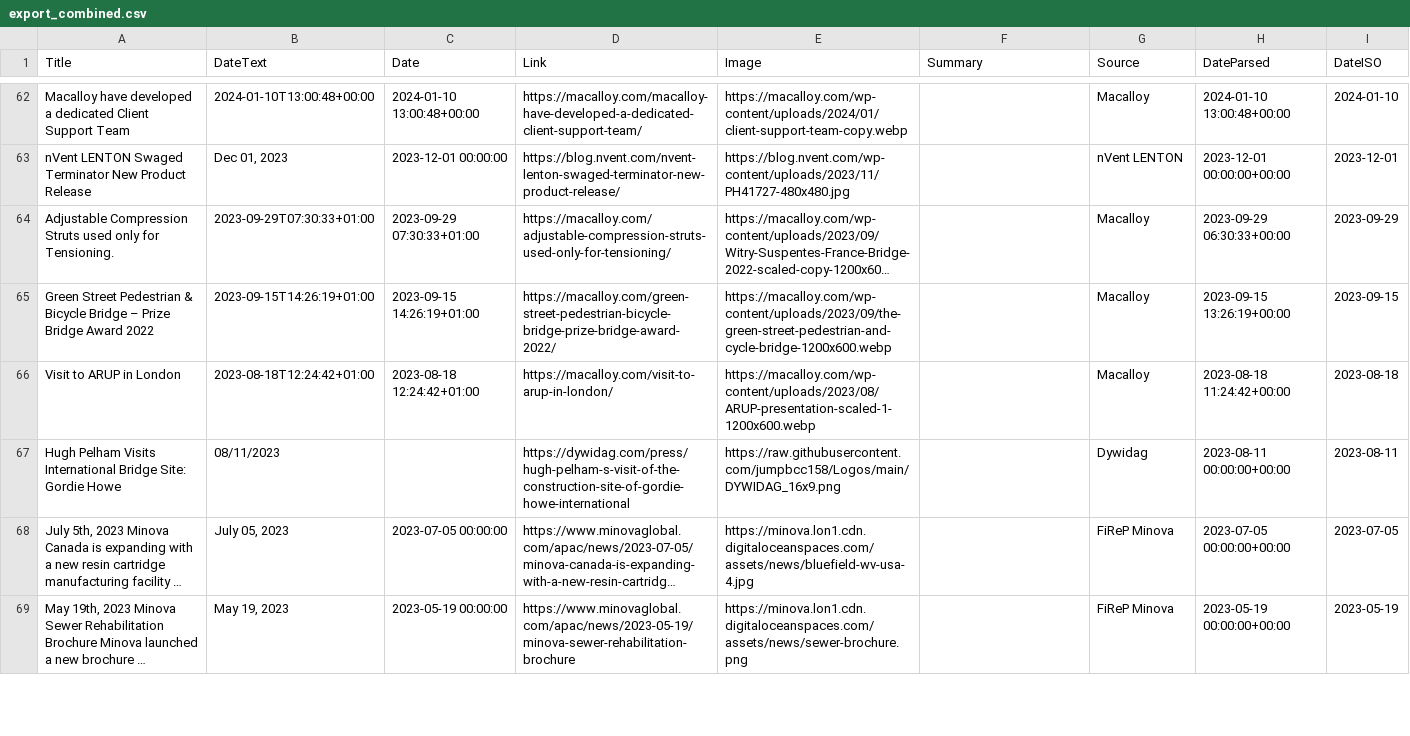
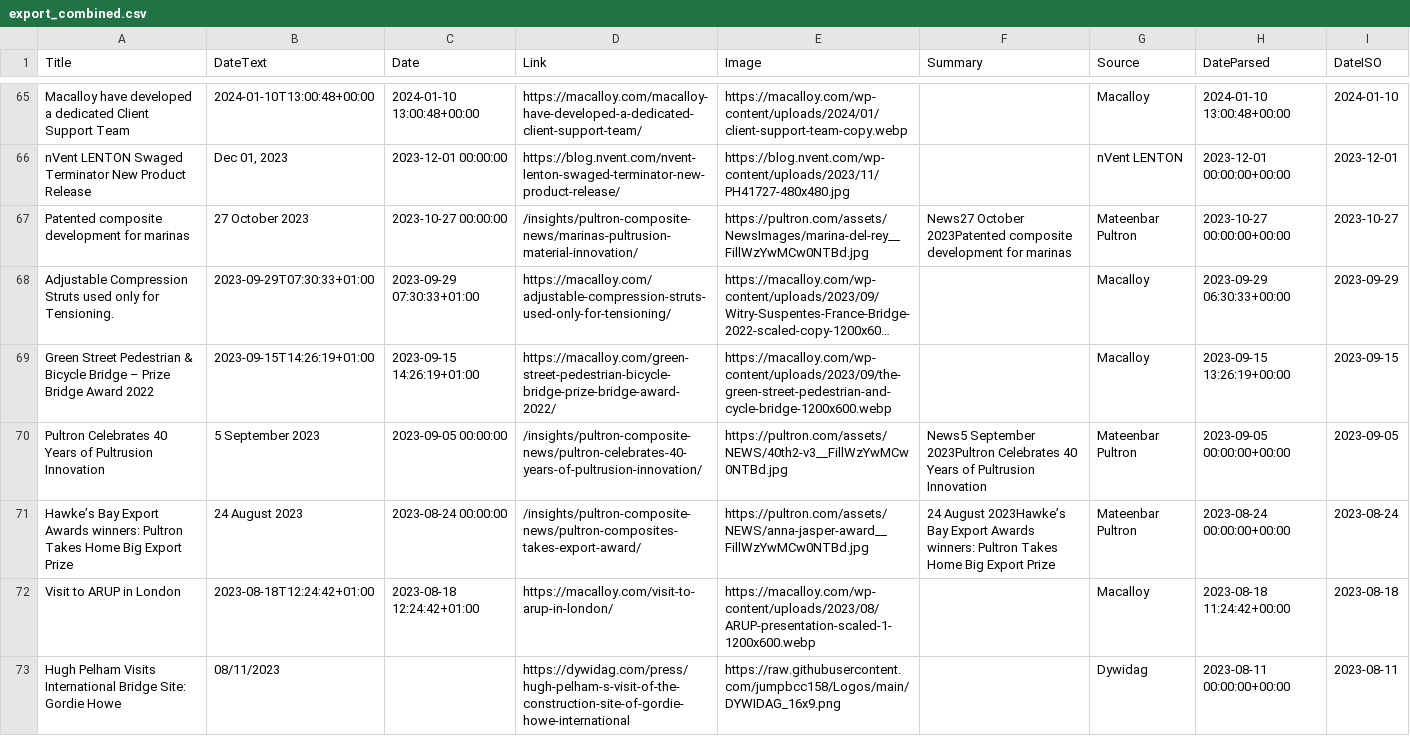
Before and after one commit to jumpbcc158/006gitscrape, a CSV file: export_combined.csv, drawn as a sheet; only a part is shown, gaps mark what is left out; the shorter side is filled out with more unchanged rows; long unchanged cells end in …; the diff covers the shown part only; the diff names each change by its address in the sheet, - before the commit and + after, or states it on an @@ line.

```diff
--- a/export_combined.csv
+++ b/export_combined.csv
+row 67: Patented composite development for marinas | 27 October 2023 | 2023-10-27 00:00:00 | /insights/pultron-composite-news/marinas-pultrusion-material-innovation/ | https://pultron.com/assets/NewsImages/marina-del-rey__FillWzYwMCw0NTBd.jpg | News27 October 2023Patented composite development for marinas | Mateenbar Pultron | 2023-10-27 00:00:00+00:00 | 2023-10-27
+row 70: Pultron Celebrates 40 Years of Pultrusion Innovation | 5 September 2023 | 2023-09-05 00:00:00 | /insights/pultron-composite-news/pultron-celebrates-40-years-of-pultrusion-innovation/ | https://pultron.com/assets/NEWS/40th2-v3__FillWzYwMCw0NTBd.jpg | News5 September 2023Pultron Celebrates 40 Years of Pultrusion Innovation | Mateenbar Pultron | 2023-09-05 00:00:00+00:00 | 2023-09-05
+row 71: Hawke’s Bay Export Awards winners: Pultron Takes Home Big Export Prize | 24 August 2023 | 2023-08-24 00:00:00 | /insights/pultron-composite-news/pultron-composites-takes-export-award/ | https://pultron.com/assets/NEWS/anna-jasper-award__FillWzYwMCw0NTBd.jpg | 24 August 2023Hawke’s Bay Export Awards winners: Pultron Takes Home Big Export Prize | Mateenbar Pultron | 2023-08-24 00:00:00+00:00 | 2023-08-24
```
Also changed, not shown: 9 added rows elsewhere in this file, scrape_status.csv.
